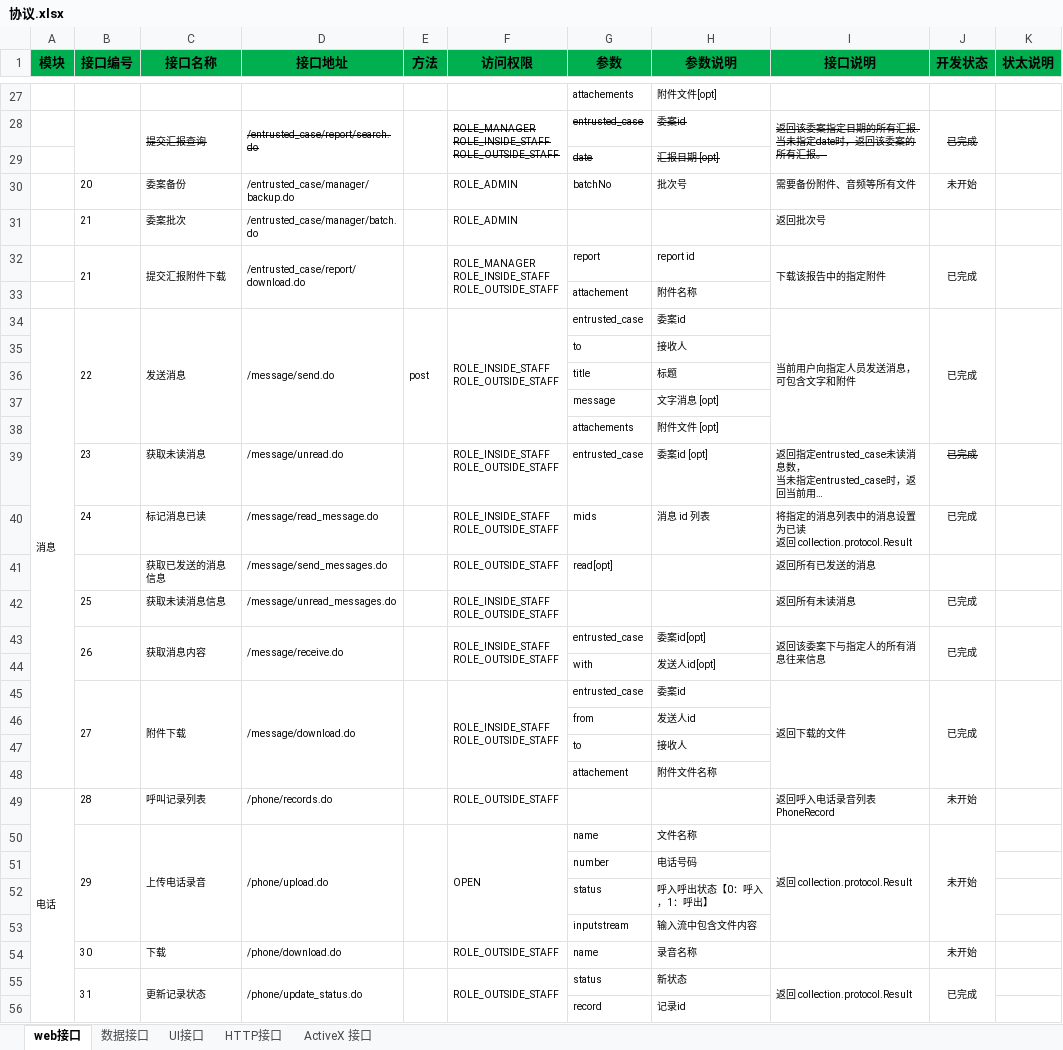
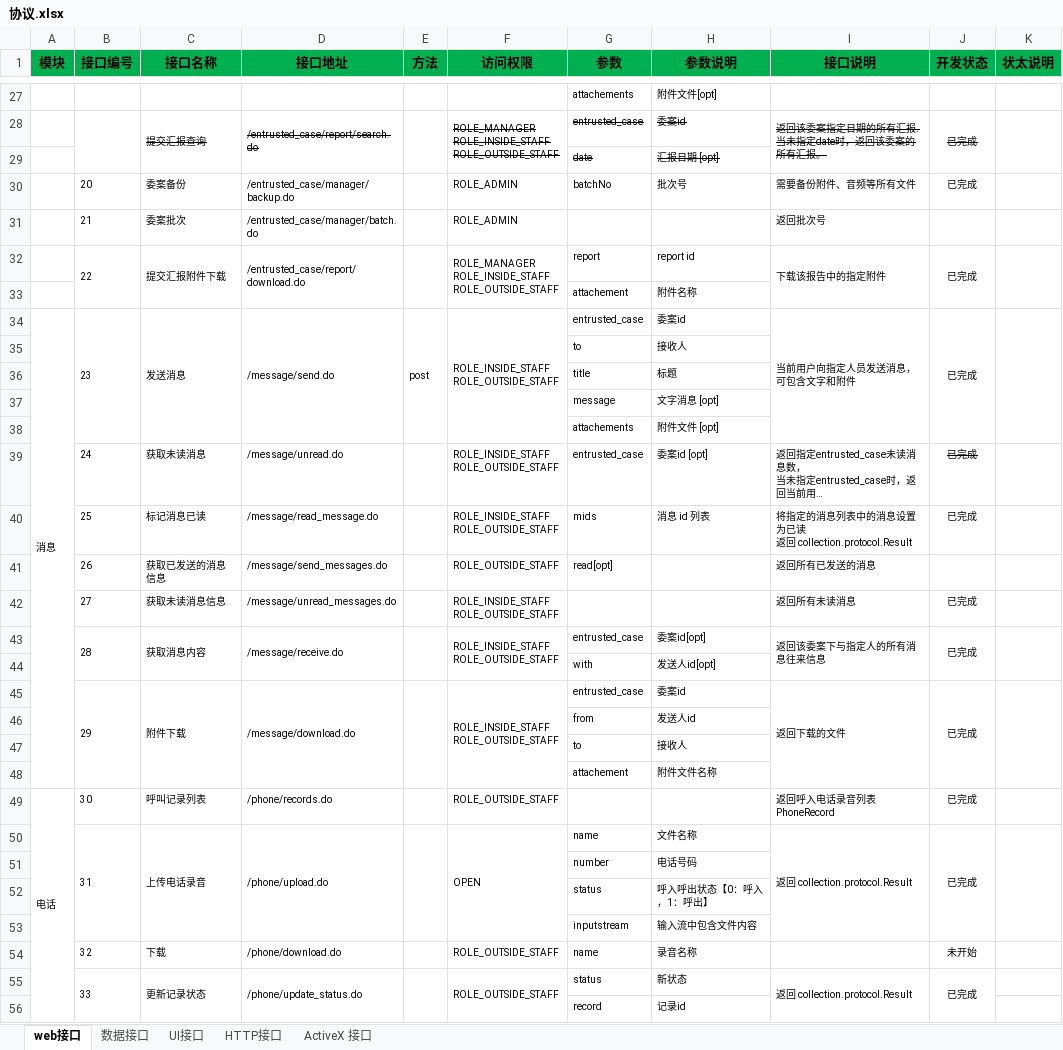
Before and after one commit to Patrick-Wang/LoanMgr, an Excel workbook: design/协议.xlsx, sheet web接口, drawn as a sheet; only a part is shown, gaps mark what is left out; long unchanged cells end in …; values as stored, in another font and other column widths than the file's, no borders; conditional formats not drawn; the diff covers the shown part only; the diff names each change by its address in the sheet, - before the commit and + after, or states it on an @@ line.

```diff
--- a/design/协议.xlsx (sheet web接口)
+++ b/design/协议.xlsx (sheet web接口)
-J30 (开发状态): 未开始
+J30 (开发状态): 已完成
-B32 (接口编号): 21
+B32 (接口编号): 22
-B34 (接口编号): 22
+B34 (接口编号): 23
-B39 (接口编号): 23
+B39 (接口编号): 24
-B40 (接口编号): 24
+B40 (接口编号): 25
-B41 (接口编号): (empty)
+B41 (接口编号): 26
-B42 (接口编号): 25
+B42 (接口编号): 27
-B43 (接口编号): 26
+B43 (接口编号): 28
-B45 (接口编号): 27
+B45 (接口编号): 29
-B49 (接口编号): 28
+B49 (接口编号): 30
-J49:J50 (开发状态): 未开始
+J49:J50 (开发状态): 已完成
-B50 (接口编号): 29
+B50 (接口编号): 31
+K50:K53 merged
-B54 (接口编号): 30
+B54 (接口编号): 32
-B55 (接口编号): 31
+B55 (接口编号): 33
```
Also changed, not shown: 1 edited cell elsewhere in this sheet, formulas that keep their value, 11 other files.
